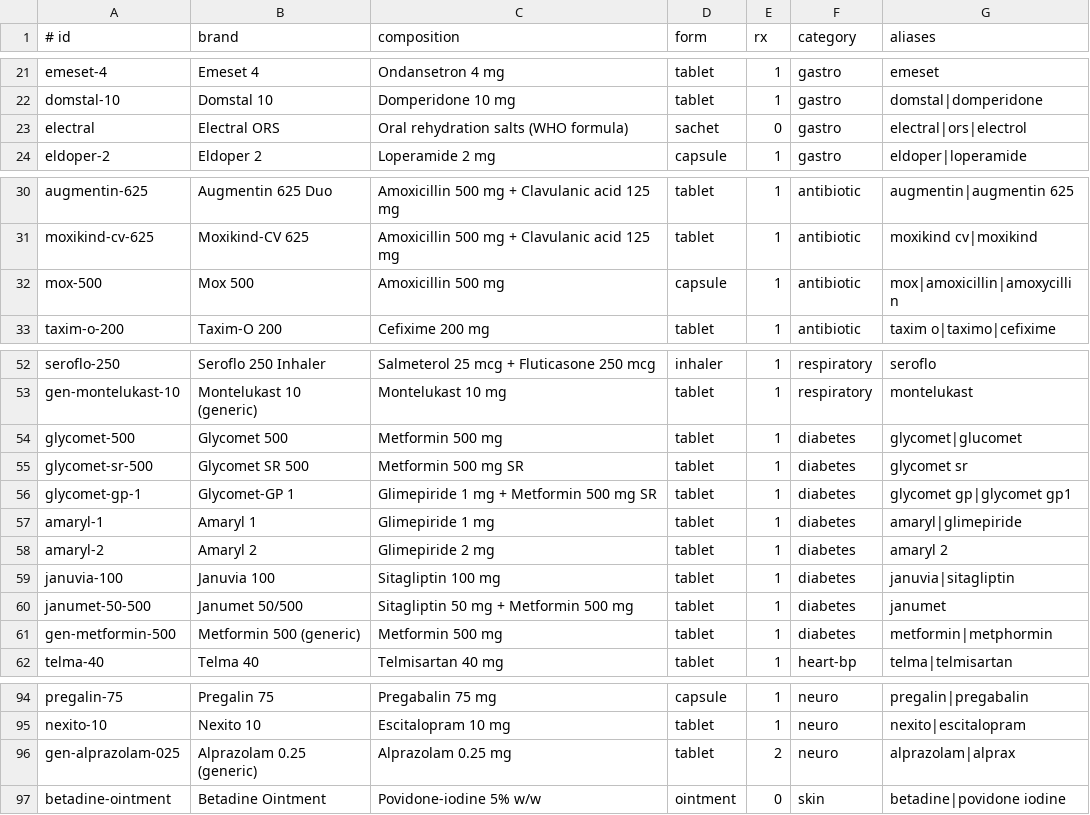
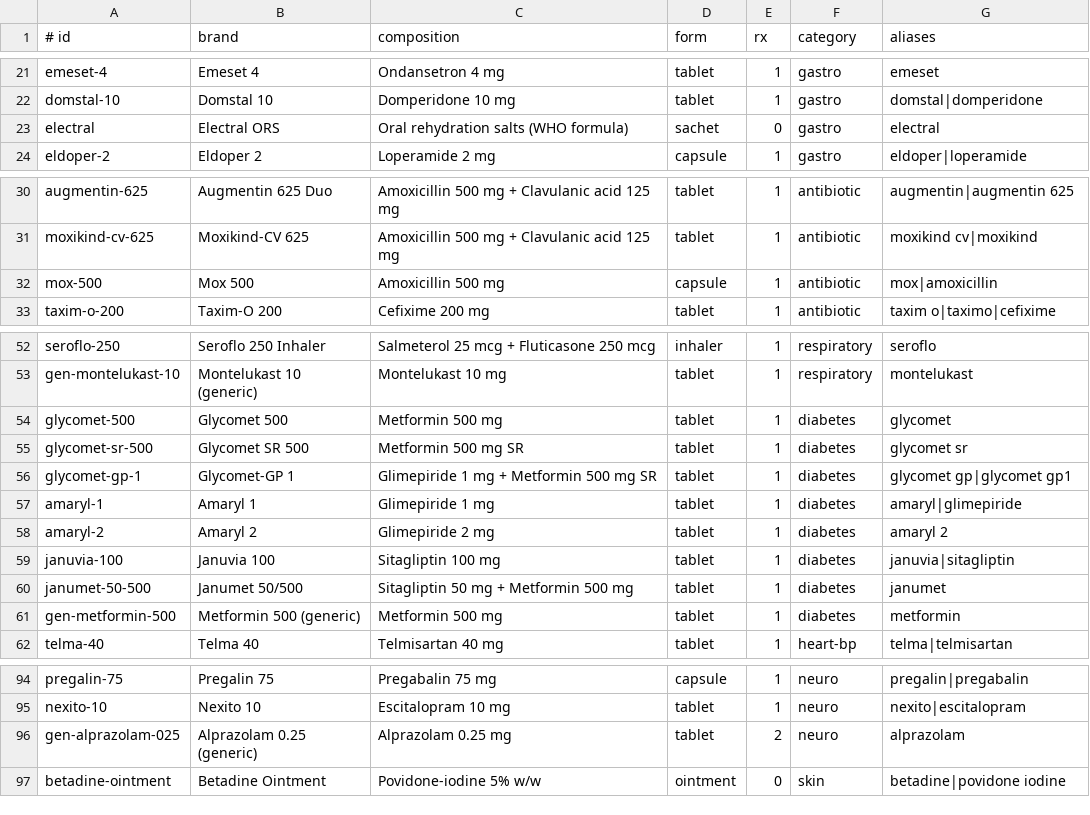
Before and after one commit to Ruchin-Audichya/MediFastRX-Bot, a TSV file: data/catalog.src.tsv, drawn as a sheet; only a part is shown, gaps mark what is left out; the diff covers the shown part only.

```diff
--- a/data/catalog.src.tsv
+++ b/data/catalog.src.tsv
@@ -22,3 +22,3 @@ emeset-4	Emeset 4	Ondansetron 4 mg	tablet	1	gastro	emeset
 domstal-10	Domstal 10	Domperidone 10 mg	tablet	1	gastro	domstal|domperidone
-electral	Electral ORS	Oral rehydration salts (WHO formula)	sachet	0	gastro	electral|ors|electrol
+electral	Electral ORS	Oral rehydration salts (WHO formula)	sachet	0	gastro	electral
 eldoper-2	Eldoper 2	Loperamide 2 mg	capsule	1	gastro	eldoper|loperamide
@@ -31,3 +31,3 @@ augmentin-625	Augmentin 625 Duo	Amoxicillin 500 mg + Clavulanic acid 125 mg	tabl
 moxikind-cv-625	Moxikind-CV 625	Amoxicillin 500 mg + Clavulanic acid 125 mg	tablet	1	antibiotic	moxikind cv|moxikind
-mox-500	Mox 500	Amoxicillin 500 mg	capsule	1	antibiotic	mox|amoxicillin|amoxycillin
+mox-500	Mox 500	Amoxicillin 500 mg	capsule	1	antibiotic	mox|amoxicillin
 taxim-o-200	Taxim-O 200	Cefixime 200 mg	tablet	1	antibiotic	taxim o|taximo|cefixime
@@ -53,3 +53,3 @@ seroflo-250	Seroflo 250 Inhaler	Salmeterol 25 mcg + Fluticasone 250 mcg	inhaler
 gen-montelukast-10	Montelukast 10 (generic)	Montelukast 10 mg	tablet	1	respiratory	montelukast
-glycomet-500	Glycomet 500	Metformin 500 mg	tablet	1	diabetes	glycomet|glucomet
+glycomet-500	Glycomet 500	Metformin 500 mg	tablet	1	diabetes	glycomet
 glycomet-sr-500	Glycomet SR 500	Metformin 500 mg SR	tablet	1	diabetes	glycomet sr
@@ -60,3 +60,3 @@ januvia-100	Januvia 100	Sitagliptin 100 mg	tablet	1	diabetes	januvia|sitagliptin
 janumet-50-500	Janumet 50/500	Sitagliptin 50 mg + Metformin 500 mg	tablet	1	diabetes	janumet
-gen-metformin-500	Metformin 500 (generic)	Metformin 500 mg	tablet	1	diabetes	metformin|metphormin
+gen-metformin-500	Metformin 500 (generic)	Metformin 500 mg	tablet	1	diabetes	metformin
 telma-40	Telma 40	Telmisartan 40 mg	tablet	1	heart-bp	telma|telmisartan
@@ -95,3 +95,3 @@ pregalin-75	Pregalin 75	Pregabalin 75 mg	capsule	1	neuro	pregalin|pregabalin
 nexito-10	Nexito 10	Escitalopram 10 mg	tablet	1	neuro	nexito|escitalopram
-gen-alprazolam-025	Alprazolam 0.25 (generic)	Alprazolam 0.25 mg	tablet	2	neuro	alprazolam|alprax
+gen-alprazolam-025	Alprazolam 0.25 (generic)	Alprazolam 0.25 mg	tablet	2	neuro	alprazolam
 betadine-ointment	Betadine Ointment	Povidone-iodine 5% w/w	ointment	0	skin	betadine|povidone iodine
```
Also changed, not shown: 9 edited cells elsewhere in this file, 4 other files.
